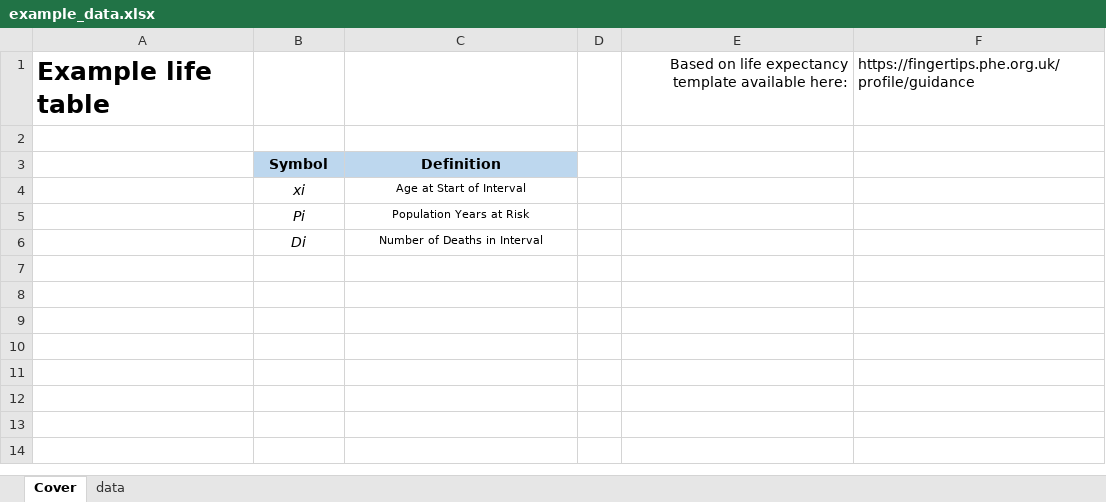
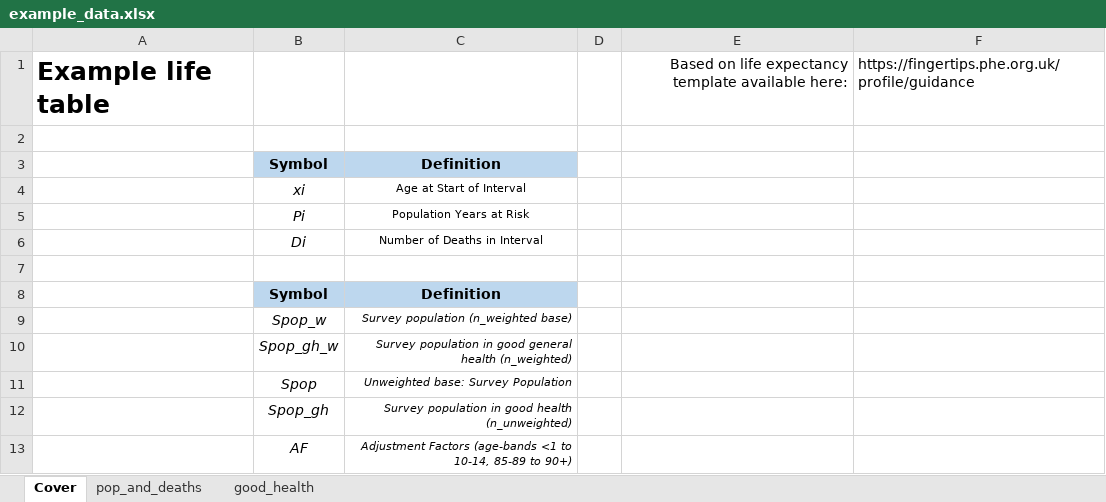
Before and after one commit to David-Ellis/life-expectancy, an Excel workbook: data/example_data.xlsx, sheet Cover, drawn as a sheet; values as stored, in another font and other column widths than the file's, no borders; the diff names each change by its address in the sheet, - before the commit and + after, or states it on an @@ line.

Commit message:
Wrote healthy life expectancy code

```diff
--- a/data/example_data.xlsx (sheet Cover)
+++ b/data/example_data.xlsx (sheet Cover)
-sheet tab: data
+sheet tab: pop_and_deaths
+sheet tab: good_health
+row 7: (empty)
+row 8:  | Symbol | Definition
+row 9:  | Spop_w | Survey population (n_weighted base)
+row 10:  | Spop_gh_w | Survey population in good general health (n_weighted)
+row 11:  | Spop | Unweighted base: Survey Population
+row 12:  | Spop_gh | Survey population in good health (n_unweighted)
+row 13:  | AF | Adjustment Factors (age-bands <1 to 10-14, 85-89 to 90+)
```
Also changed, not shown: sheet pop_and_deaths, 2 other files.
